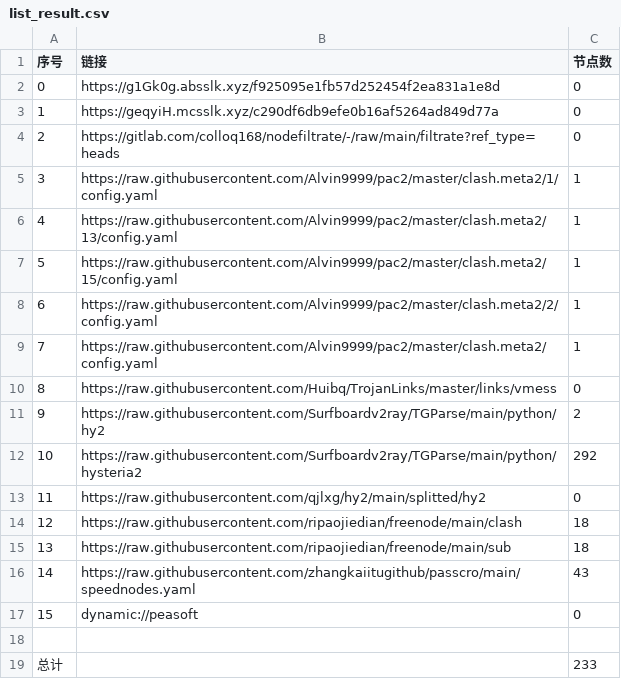
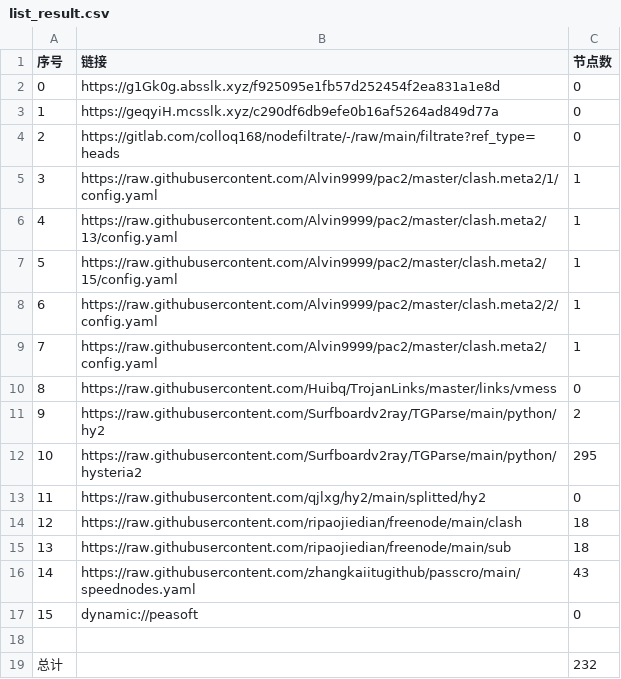
Before and after one commit to leo-qin815/AutoMergePublicNodes, a CSV file: list_result.csv, drawn as a sheet.

```diff
--- a/list_result.csv
+++ b/list_result.csv
@@ -11,3 +11,3 @@
 9,https://raw.githubusercontent.com/Surfboardv2ray/TGParse/main/python/hy2,2
-10,https://raw.githubusercontent.com/Surfboardv2ray/TGParse/main/python/hysteria2,292
+10,https://raw.githubusercontent.com/Surfboardv2ray/TGParse/main/python/hysteria2,295
 11,https://raw.githubusercontent.com/qjlxg/hy2/main/splitted/hy2,0
@@ -18,2 +18,2 @@
 
-总计,,233
+总计,,232
```
Also changed, not shown: 6 other files.
